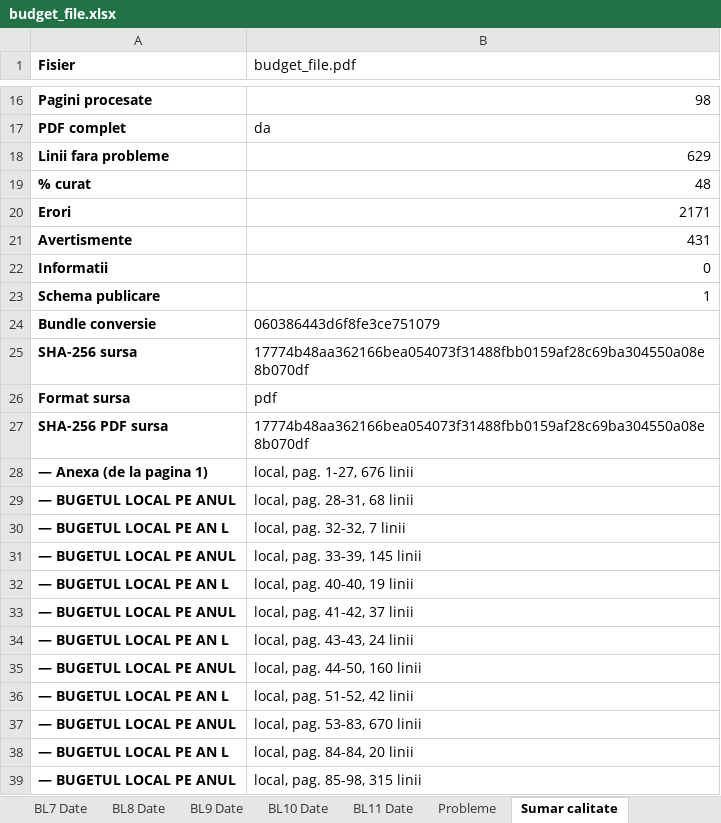
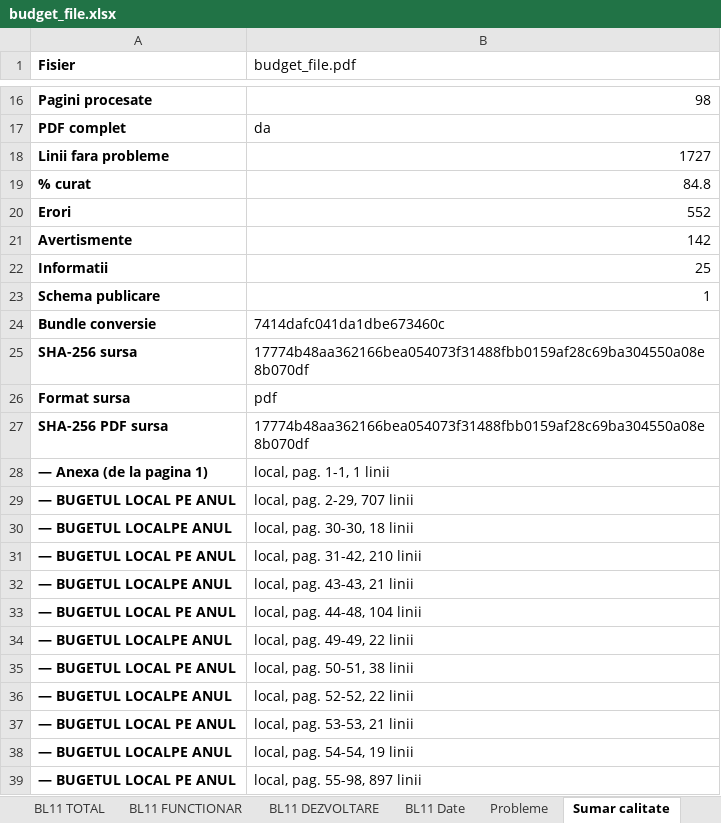
Before and after one commit to danadrianparaschiv/bugete-locale-romania, an Excel workbook: data/2024/34-sibiu/143450-sibiu/budget_file.xlsx, sheet Sumar calitate, drawn as a sheet; only a part is shown, gaps mark what is left out; values as stored, in another font and other column widths than the file's, no borders; the diff covers the shown part only; the diff names each change by its address in the sheet, - before the commit and + after, or states it on an @@ line.

```diff
--- a/data/2024/34-sibiu/143450-sibiu/budget_file.xlsx (sheet Sumar calitate)
+++ b/data/2024/34-sibiu/143450-sibiu/budget_file.xlsx (sheet Sumar calitate)
+sheet tab: BL11 TOTAL
+sheet tab: BL11 FUNCTIONAR
+sheet tab: BL11 DEZVOLTARE
-B18 (budget_file.pdf): 629
+B18 (budget_file.pdf): 1727
-B19 (budget_file.pdf): 48
+B19 (budget_file.pdf): 84.8
-B20 (budget_file.pdf): 2171
+B20 (budget_file.pdf): 552
-B21 (budget_file.pdf): 431
+B21 (budget_file.pdf): 142
-B22 (budget_file.pdf): 0
+B22 (budget_file.pdf): 25
-B24 (budget_file.pdf): 060386443d6f8fe3ce751079
+B24 (budget_file.pdf): 7414dafc041da1dbe673460c
-B28 (budget_file.pdf): local, pag. 1-27, 676 linii
+B28 (budget_file.pdf): local, pag. 1-1, 1 linii
-B29 (budget_file.pdf): local, pag. 28-31, 68 linii
+B29 (budget_file.pdf): local, pag. 2-29, 707 linii
-A30 (Fisier): — BUGETUL LOCAL PE AN L
+A30 (Fisier): — BUGETUL LOCALPE ANUL
-B30 (budget_file.pdf): local, pag. 32-32, 7 linii
+B30 (budget_file.pdf): local, pag. 30-30, 18 linii
-B31 (budget_file.pdf): local, pag. 33-39, 145 linii
+B31 (budget_file.pdf): local, pag. 31-42, 210 linii
-A32 (Fisier): — BUGETUL LOCAL PE AN L
+A32 (Fisier): — BUGETUL LOCALPE ANUL
-B32 (budget_file.pdf): local, pag. 40-40, 19 linii
+B32 (budget_file.pdf): local, pag. 43-43, 21 linii
-B33 (budget_file.pdf): local, pag. 41-42, 37 linii
+B33 (budget_file.pdf): local, pag. 44-48, 104 linii
-A34 (Fisier): — BUGETUL LOCAL PE AN L
+A34 (Fisier): — BUGETUL LOCALPE ANUL
-B34 (budget_file.pdf): local, pag. 43-43, 24 linii
+B34 (budget_file.pdf): local, pag. 49-49, 22 linii
-B35 (budget_file.pdf): local, pag. 44-50, 160 linii
+B35 (budget_file.pdf): local, pag. 50-51, 38 linii
-A36 (Fisier): — BUGETUL LOCAL PE AN L
+A36 (Fisier): — BUGETUL LOCALPE ANUL
-B36 (budget_file.pdf): local, pag. 51-52, 42 linii
+B36 (budget_file.pdf): local, pag. 52-52, 22 linii
-B37 (budget_file.pdf): local, pag. 53-83, 670 linii
+B37 (budget_file.pdf): local, pag. 53-53, 21 linii
-A38 (Fisier): — BUGETUL LOCAL PE AN L
+A38 (Fisier): — BUGETUL LOCALPE ANUL
-B38 (budget_file.pdf): local, pag. 84-84, 20 linii
+B38 (budget_file.pdf): local, pag. 54-54, 19 linii
-B39 (budget_file.pdf): local, pag. 85-98, 315 linii
+B39 (budget_file.pdf): local, pag. 55-98, 897 linii
```
Also changed, not shown: 6 edited cells elsewhere in this sheet, sheet Probleme, sheet BL9 Date, sheet BL Date, sheet BL11 Date, sheet BL7 Date, sheet BL3 Date, 7 more sheets, other sheet tabs, 21 other files.
